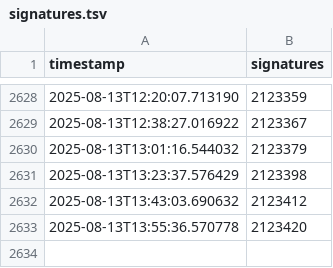
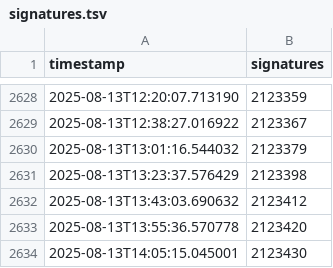
Before and after one commit to francois-lecoquierre/duplomb_dans_l_aile, a TSV file: signatures.tsv, drawn as a sheet; only a part is shown, gaps mark what is left out.

```diff
--- a/signatures.tsv
+++ b/signatures.tsv
@@ -2633 +2633,2 @@ timestamp,signatures
 2025-08-13T13:55:36.570778,2123420
+2025-08-13T14:05:15.045001,2123430
```
Also changed, not shown: 1 other file.
